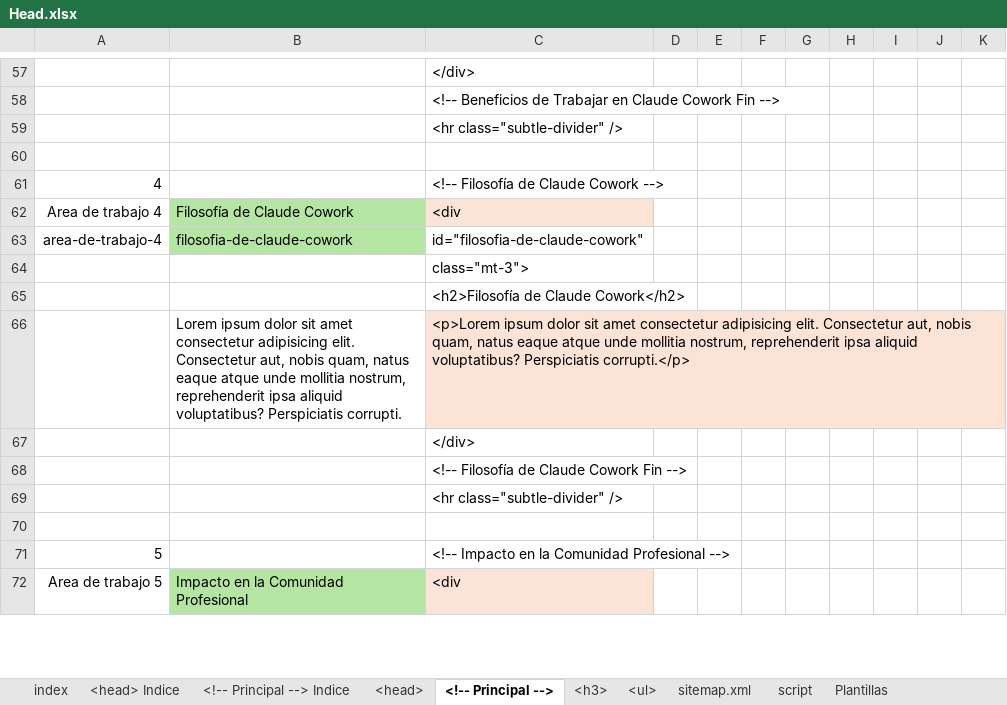
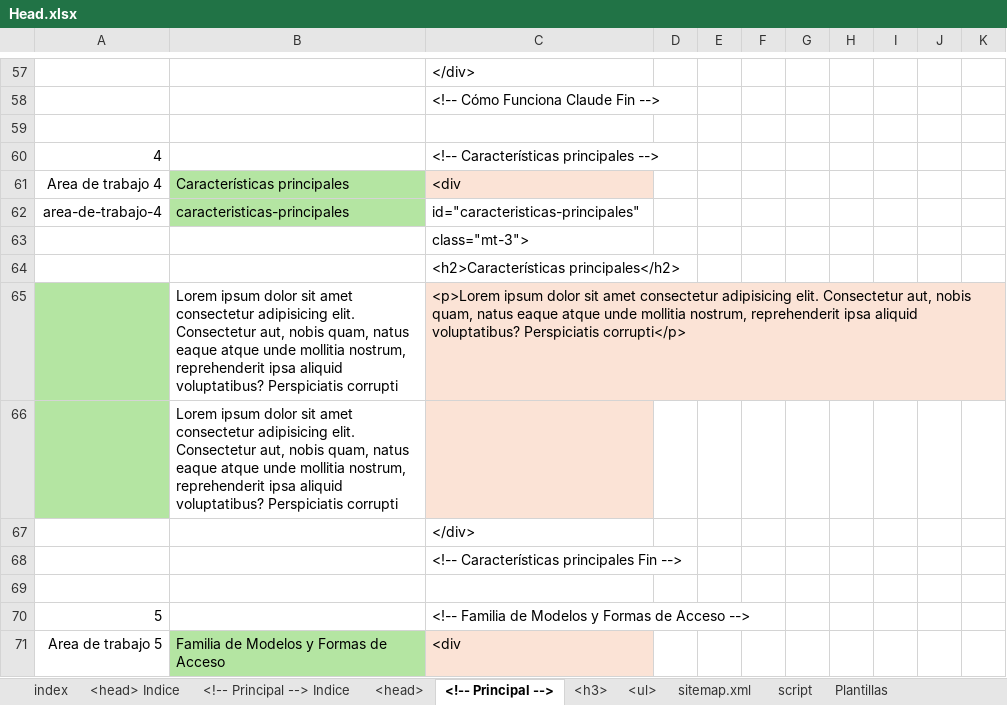
Before and after one commit to eduardoherreraf/EduardoHerreraForeroOld, an Excel workbook: src/Head.xlsx, sheet <!-- Principal -->, drawn as a sheet; only a part is shown, gaps mark what is left out; values as stored, in another font and other column widths than the file's, no borders; conditional formats not drawn; removed rows and columns are numbered as before the commit, all else as after; the diff covers the shown part only; the diff names each change by its address in the sheet, - before the commit and + after, or states it on an @@ line.

Commit message:
Agrega páginas del tema Claude

```diff
--- a/src/Head.xlsx (sheet <!-- Principal -->)
+++ b/src/Head.xlsx (sheet <!-- Principal -->)
-C58: <!-- Beneficios de Trabajar en Claude Cowork Fin -->
+C58: <!-- Cómo Funciona Claude Fin -->
-row 59:  |  | <hr class="subtle-divider" />
-C60: <!-- Filosofía de Claude Cowork -->
+C60: <!-- Características principales -->
-B61: Filosofía de Claude Cowork
+B61: Características principales
-row 63: area-de-trabajo-4 | filosofia-de-claude-cowork | id="filosofia-de-claude-cowork"
+row 62: area-de-trabajo-4 | caracteristicas-principales | id="caracteristicas-principales"
-C64: <h2>Filosofía de Claude Cowork</h2>
+C64: <h2>Características principales</h2>
-A65 fill: none
+A65 fill: #B4E5A2
-B65: …voluptatibus? Perspiciatis corrupti.
+B65: …voluptatibus? Perspiciatis corrupti
-C65: …voluptatibus? Perspiciatis corrupti.</p>
+C65: …voluptatibus? Perspiciatis corrupti</p>
+row 66:  | Lorem ipsum dolor sit amet consectetur adipisicing elit. Consectetur aut, nobis quam, natus eaque atque unde mollitia nostrum, reprehenderit ipsa aliquid voluptatibus? Perspiciatis corrupti
-C68: <!-- Filosofía de Claude Cowork Fin -->
+C68: <!-- Características principales Fin -->
-row 69:  |  | <hr class="subtle-divider" />
-C70: <!-- Impacto en la Comunidad Profesional -->
+C70: <!-- Familia de Modelos y Formas de Acceso -->
-B71: Impacto en la Comunidad Profesional
+B71: Familia de Modelos y Formas de Acceso
```
Also changed, not shown: 87 added rows, 87 removed rows, 1 moved row, 27 edited cells, cell formats and row numbers in column A elsewhere in this sheet, sheet <h3>, sheet <ul>, sheet <head>, formulas that keep their value, hidden cells, 3 other files.
